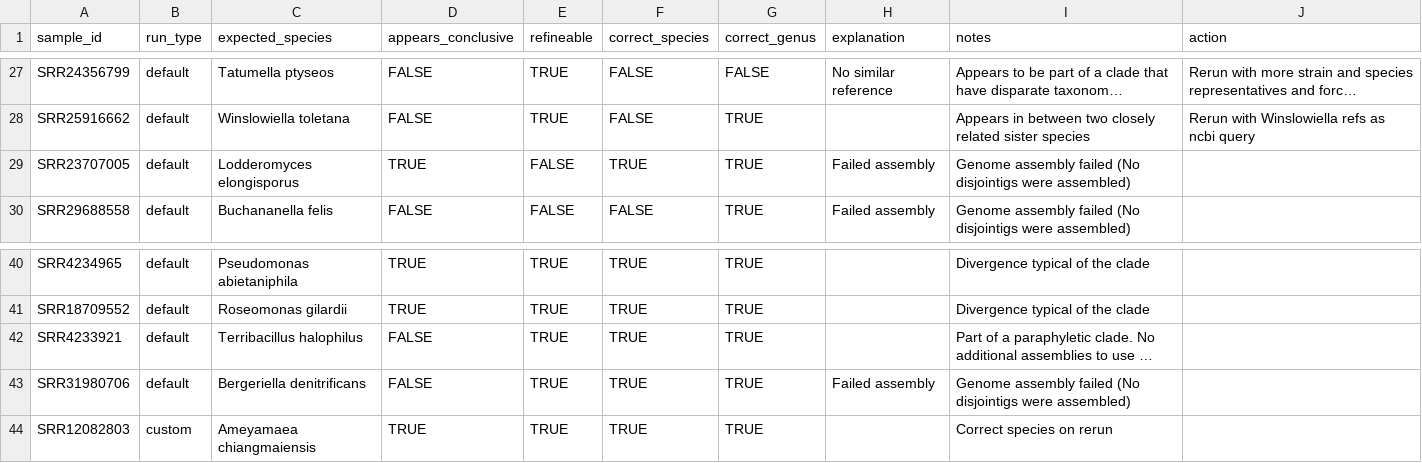
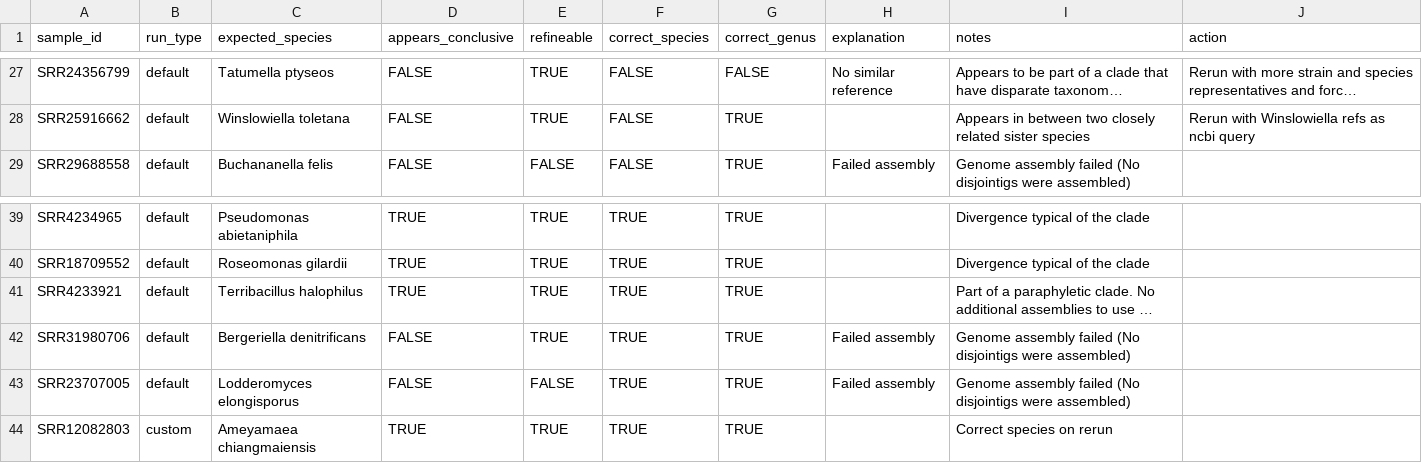
Before and after one commit to grunwaldlab/pathogensurveillance_publications, a TSV file: publication/analyses/identification_validation/human_evaluation.tsv, drawn as a sheet; only a part is shown, gaps mark what is left out; long unchanged cells end in …; removed rows and columns are numbered as before the commit, all else as after; the diff names each change by its address in the sheet, - before the commit and + after, or states it on an @@ line.

```diff
--- a/publication/analyses/identification_validation/human_evaluation.tsv
+++ b/publication/analyses/identification_validation/human_evaluation.tsv
-row 29: SRR23707005 | default | Lodderomyces elongisporus | TRUE | FALSE | TRUE | TRUE | Failed assembly | Genome assembly failed (No disjointigs were assembled)
-D41 (appears_conclusive): FALSE
+D41 (appears_conclusive): TRUE
+row 43: SRR23707005 | default | Lodderomyces elongisporus | FALSE | FALSE | TRUE | TRUE | Failed assembly | Genome assembly failed (No disjointigs were assembled)
```
Also changed, not shown: 16 other files.
